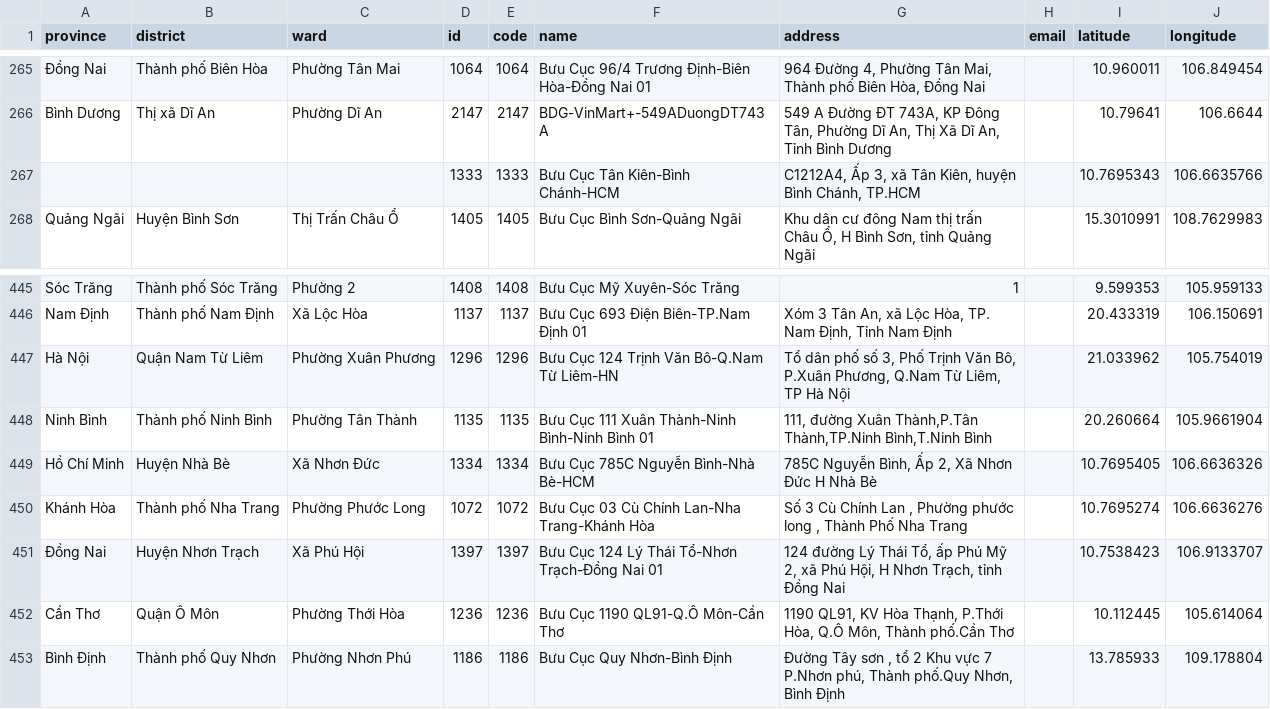
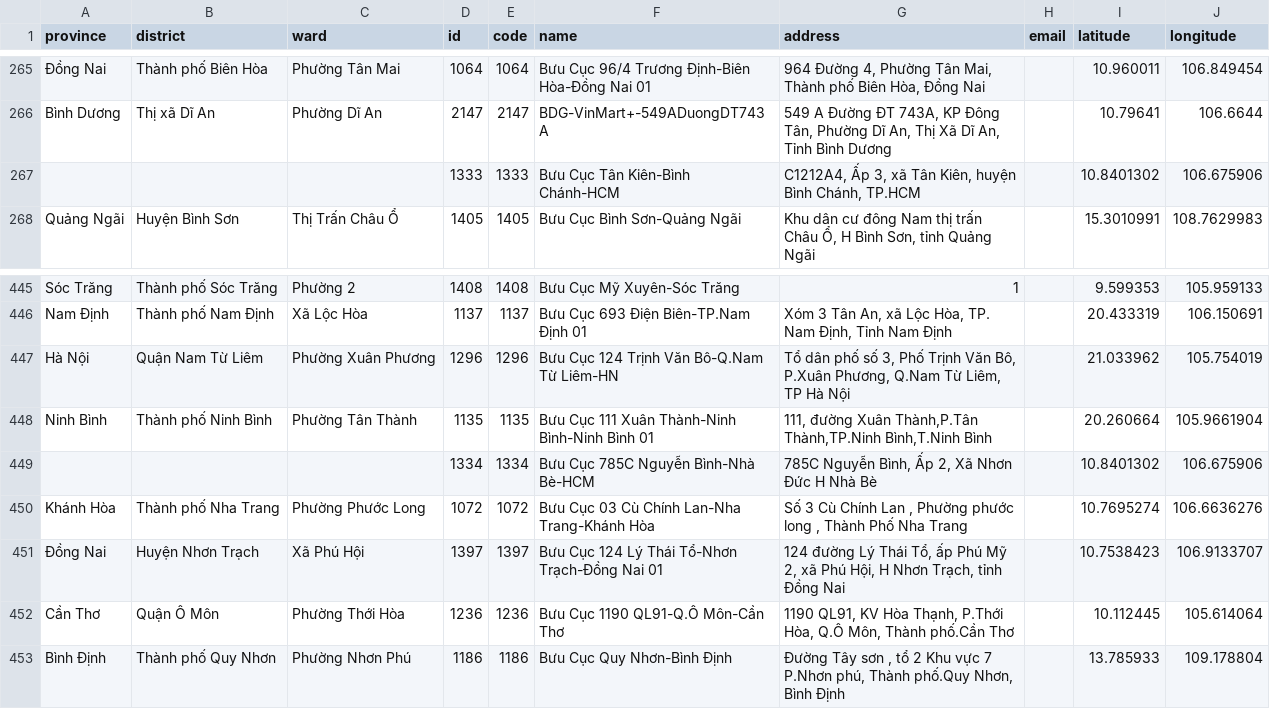
Before and after one commit to taosut/hieudoanm, a CSV file: docs/open-apis/ghn/stations.csv, drawn as a sheet; only a part is shown, gaps mark what is left out.

```diff
--- a/docs/open-apis/ghn/stations.csv
+++ b/docs/open-apis/ghn/stations.csv
@@ -266,3 +266,3 @@
 "Bình Dương","Thị xã Dĩ An","Phường Dĩ An",2147,"2147","BDG-VinMart+-549ADuongDT743A","549 A Đường ĐT 743A, KP Đông Tân, Phường Dĩ An, Thị Xã Dĩ An, Tỉnh Bình Dương","",10.79641,106.6644
-"","","",1333,"1333","Bưu Cục Tân Kiên-Bình Chánh-HCM","C1212A4, Ấp 3, xã Tân Kiên, huyện Bình Chánh, TP.HCM","",10.7695343,106.6635766
+"","","",1333,"1333","Bưu Cục Tân Kiên-Bình Chánh-HCM","C1212A4, Ấp 3, xã Tân Kiên, huyện Bình Chánh, TP.HCM","",10.8401302,106.675906
 "Quảng Ngãi","Huyện Bình Sơn","Thị Trấn Châu Ổ",1405,"1405","Bưu Cục Bình Sơn-Quảng Ngãi","Khu dân cư đông Nam thị trấn Châu Ổ, H Bình Sơn, tỉnh Quảng Ngãi","",15.3010991,108.7629983
@@ -448,3 +448,3 @@
 "Ninh Bình","Thành phố Ninh Bình","Phường Tân Thành",1135,"1135","Bưu Cục 111 Xuân Thành-Ninh Bình-Ninh Bình 01","111, đường Xuân Thành,P.Tân Thành,TP.Ninh Bình,T.Ninh Bình","",20.260664,105.9661904
-"Hồ Chí Minh","Huyện Nhà Bè","Xã Nhơn Đức",1334,"1334","Bưu Cục 785C Nguyễn Bình-Nhà Bè-HCM","785C Nguyễn Bình, Ấp 2, Xã Nhơn Đức H Nhà Bè","",10.7695405,106.6636326
+"","","",1334,"1334","Bưu Cục 785C Nguyễn Bình-Nhà Bè-HCM","785C Nguyễn Bình, Ấp 2, Xã Nhơn Đức H Nhà Bè","",10.8401302,106.675906
 "Khánh Hòa","Thành phố Nha Trang","Phường Phước Long",1072,"1072","Bưu Cục 03 Cù Chính Lan-Nha Trang-Khánh Hòa","Số 3 Cù Chính Lan , Phường phước long , Thành Phố Nha Trang","",10.7695274,106.6636276
```
Also changed, not shown: 4 other files.
